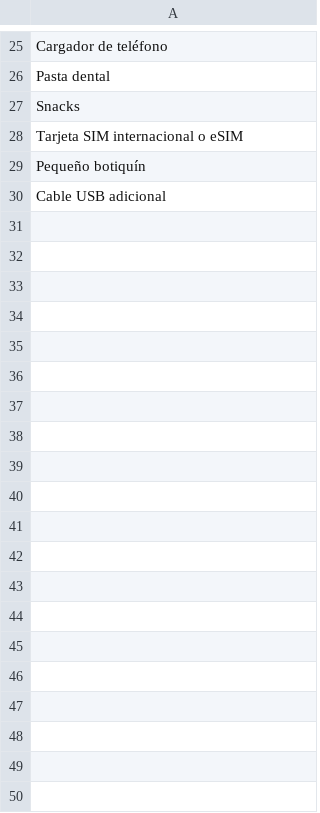
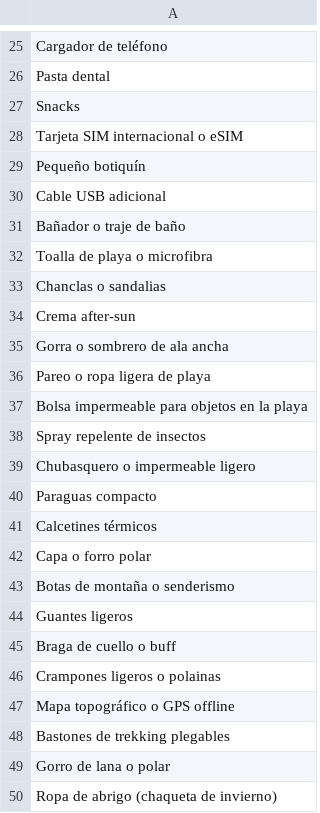
Before and after one commit to CharlyMoncada/travel-assitant, a CSV file: app/data/objetos.csv, drawn as a sheet; only a part is shown, gaps mark what is left out; the diff covers the shown part only.

```diff
--- a/app/data/objetos.csv
+++ b/app/data/objetos.csv
@@ -30 +30,21 @@ Pequeño botiquín
 Cable USB adicional
+Bañador o traje de baño
+Toalla de playa o microfibra
+Chanclas o sandalias
+Crema after-sun
+Gorra o sombrero de ala ancha
+Pareo o ropa ligera de playa
+Bolsa impermeable para objetos en la playa
+Spray repelente de insectos
+Chubasquero o impermeable ligero
+Paraguas compacto
+Calcetines térmicos
+Capa o forro polar
+Botas de montaña o senderismo
+Guantes ligeros
+Braga de cuello o buff
+Crampones ligeros o polainas
+Mapa topográfico o GPS offline
+Bastones de trekking plegables
+Gorro de lana o polar
+Ropa de abrigo (chaqueta de invierno)
```
Also changed, not shown: 10 added rows and 1 edited cell elsewhere in this file, 2 other files.
